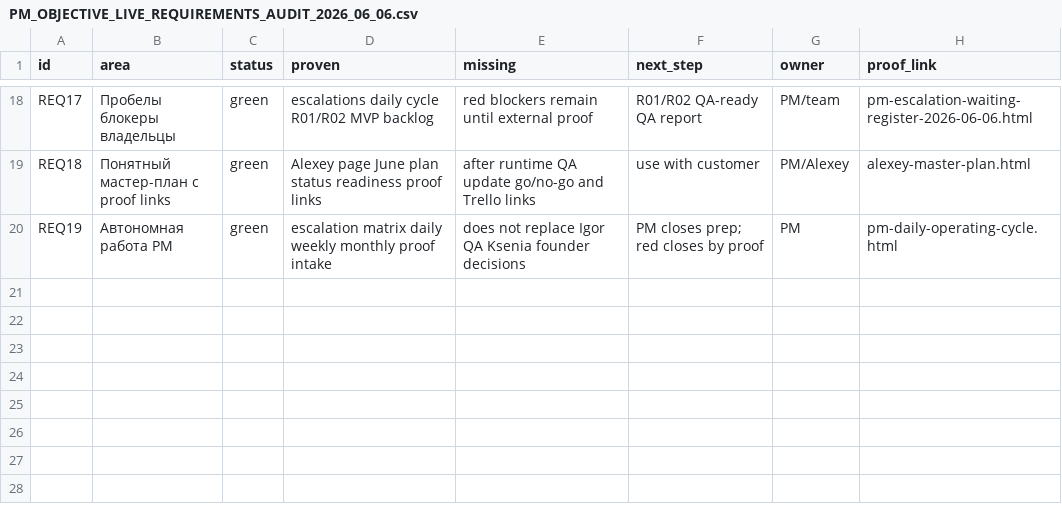
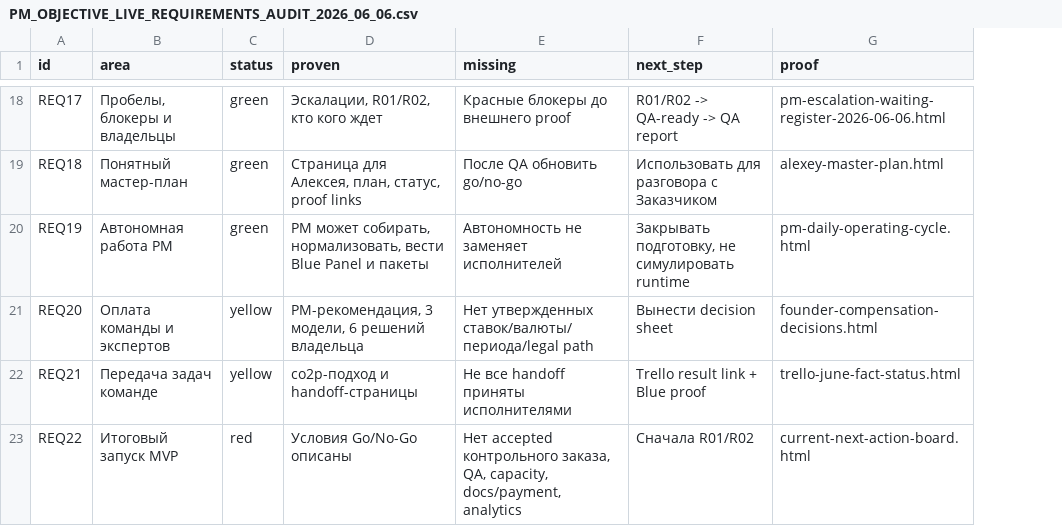
Before and after one commit to cutthreat/confideline, a CSV file: web/blue-panel/docs/artifacts/PM_OBJECTIVE_LIVE_REQUIREMENTS_AUDIT_2026_06_06.csv, drawn as a sheet; only a part is shown, gaps mark what is left out; removed rows and columns are numbered as before the commit, all else as after; the diff covers the shown part only; the diff names each change by its address in the sheet, - before the commit and + after, or states it on an @@ line.

```diff
--- a/web/blue-panel/docs/artifacts/PM_OBJECTIVE_LIVE_REQUIREMENTS_AUDIT_2026_06_06.csv
+++ b/web/blue-panel/docs/artifacts/PM_OBJECTIVE_LIVE_REQUIREMENTS_AUDIT_2026_06_06.csv
-column G (owner), rows 18-20: PM/team | PM/Alexey | PM
-G1: proof_link
+G1: proof
-B18 (area): Пробелы блокеры владельцы
+B18 (area): Пробелы, блокеры и владельцы
-D18 (proven): escalations daily cycle R01/R02 MVP backlog
+D18 (proven): Эскалации, R01/R02, кто кого ждет
-E18 (missing): red blockers remain until external proof
+E18 (missing): Красные блокеры до внешнего proof
-F18 (next_step): R01/R02 QA-ready QA report
+F18 (next_step): R01/R02 -> QA-ready -> QA report
-B19 (area): Понятный мастер-план с proof links
+B19 (area): Понятный мастер-план
-D19 (proven): Alexey page June plan status readiness proof links
+D19 (proven): Страница для Алексея, план, статус, proof links
-E19 (missing): after runtime QA update go/no-go and Trello links
+E19 (missing): После QA обновить go/no-go
-F19 (next_step): use with customer
+F19 (next_step): Использовать для разговора с Заказчиком
-D20 (proven): escalation matrix daily weekly monthly proof intake
+D20 (proven): PM может собирать, нормализовать, вести Blue Panel и пакеты
-E20 (missing): does not replace Igor QA Ksenia founder decisions
+E20 (missing): Автономность не заменяет исполнителей
-F20 (next_step): PM closes prep; red closes by proof
+F20 (next_step): Закрывать подготовку, не симулировать runtime
+row 21: REQ20 | Оплата команды и экспертов | yellow | PM-рекомендация, 3 модели, 6 решений владельца | Нет утвержденных ставок/валюты/периода/legal path | Вынести decision sheet | founder-compensation-decisions.html
+row 22: REQ21 | Передача задач команде | yellow | co2p-подход и handoff-страницы | Не все handoff приняты исполнителями | Trello result link + Blue proof | trello-june-fact-status.html
+row 23: REQ22 | Итоговый запуск MVP | red | Условия Go/No-Go описаны | Нет accepted контрольного заказа, QA, capacity, docs/payment, analytics | Сначала R01/R02 | current-next-action-board.html
```
Also changed, not shown: 60 edited cells elsewhere in this file, 1 other file.
